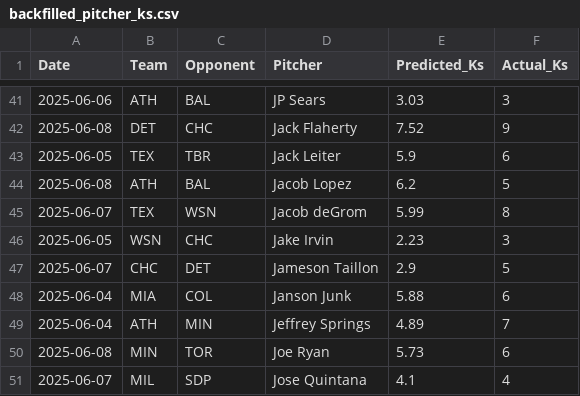
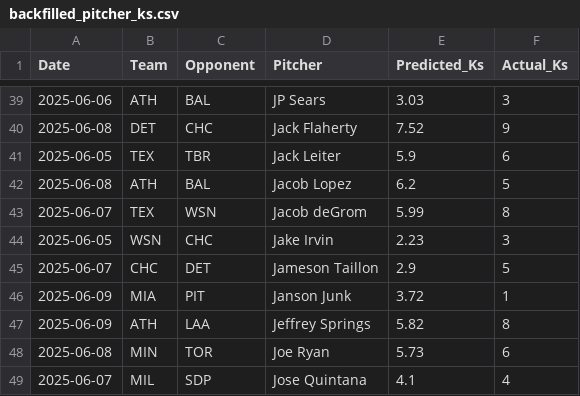
Before and after one commit to radgator13/perfect-model, a CSV file: data/backfilled_pitcher_ks.csv, drawn as a sheet; only a part is shown, gaps mark what is left out; the diff covers the shown part only.

```diff
--- a/data/backfilled_pitcher_ks.csv
+++ b/data/backfilled_pitcher_ks.csv
@@ -47,4 +45,4 @@ Date,Team,Opponent,Pitcher,Predicted_Ks,Actual_Ks
 2025-06-07,CHC,DET,Jameson Taillon,2.9,5
-2025-06-04,MIA,COL,Janson Junk,5.88,6
-2025-06-04,ATH,MIN,Jeffrey Springs,4.89,7
+2025-06-09,MIA,PIT,Janson Junk,3.72,1
+2025-06-09,ATH,LAA,Jeffrey Springs,5.82,8
 2025-06-08,MIN,TOR,Joe Ryan,5.73,6
```
Also changed, not shown: 3 added rows and 11 removed rows elsewhere in this file, data/Stathead_2025_Pitcher_Master.csv, data/Stathead_2025_TeamBatting_Master.csv, 7 other files.
